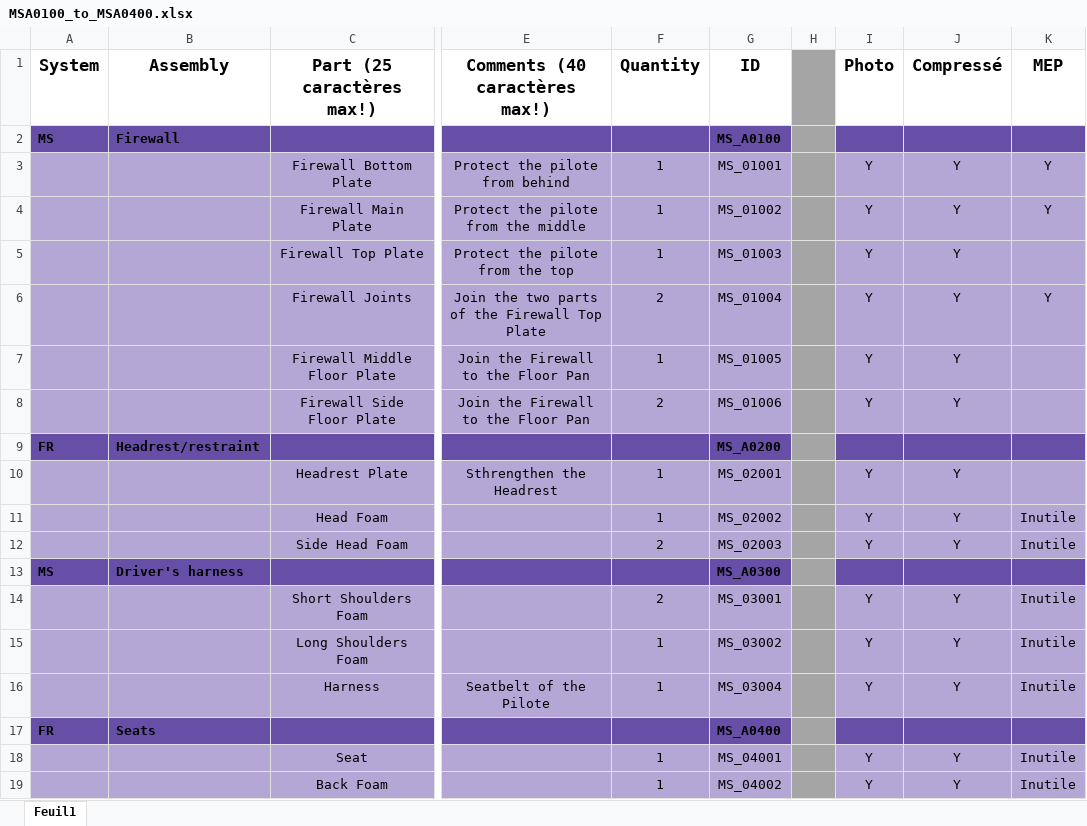
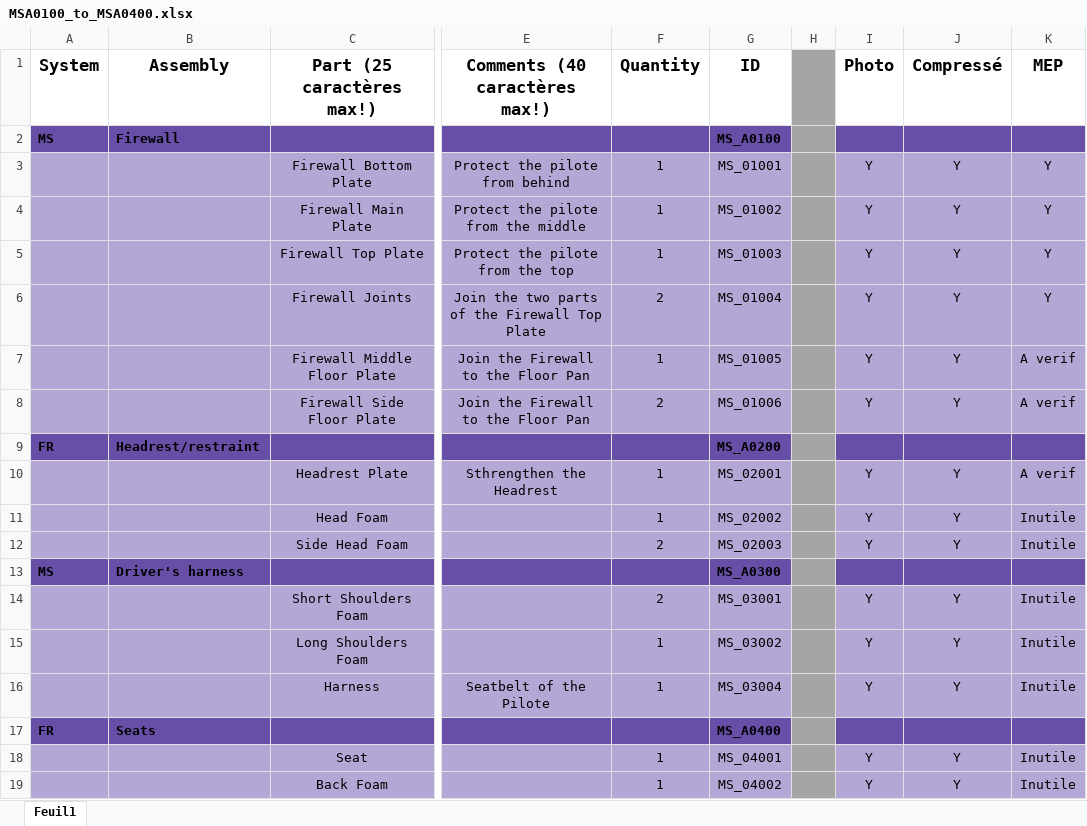
Before and after one commit to EOSCogniton/STUF2019, an Excel workbook: CR - Cost Report/BOM/MS/MSA0100_to_MSA0400.xlsx, sheet Feuil1, drawn as a sheet; only a part is shown, gaps mark what is left out; values as stored, in another font and other column widths than the file's, no borders; the diff names each change by its address in the sheet, - before the commit and + after, or states it on an @@ line.

Commit message:
Cost MS v2

```diff
--- a/CR - Cost Report/BOM/MS/MSA0100_to_MSA0400.xlsx (sheet Feuil1)
+++ b/CR - Cost Report/BOM/MS/MSA0100_to_MSA0400.xlsx (sheet Feuil1)
-K5 (MEP): (empty)
+K5 (MEP): Y
-K7:K8 (MEP): (empty)
+K7:K8 (MEP): A verif
-K10 (MEP): (empty)
+K10 (MEP): A verif
```
Also changed, not shown: 31 other files.
